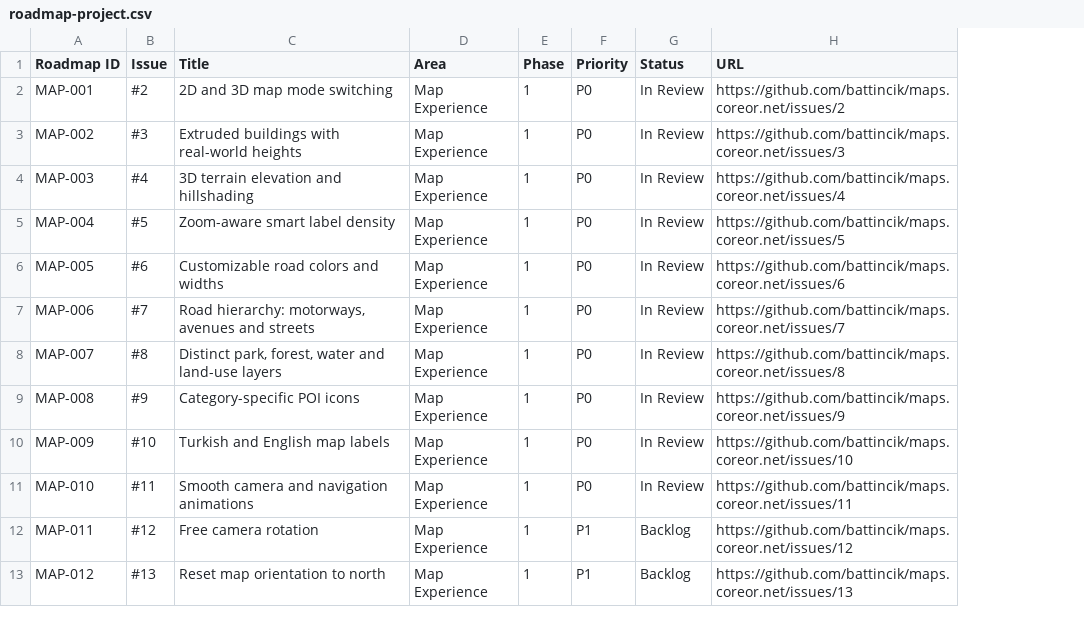
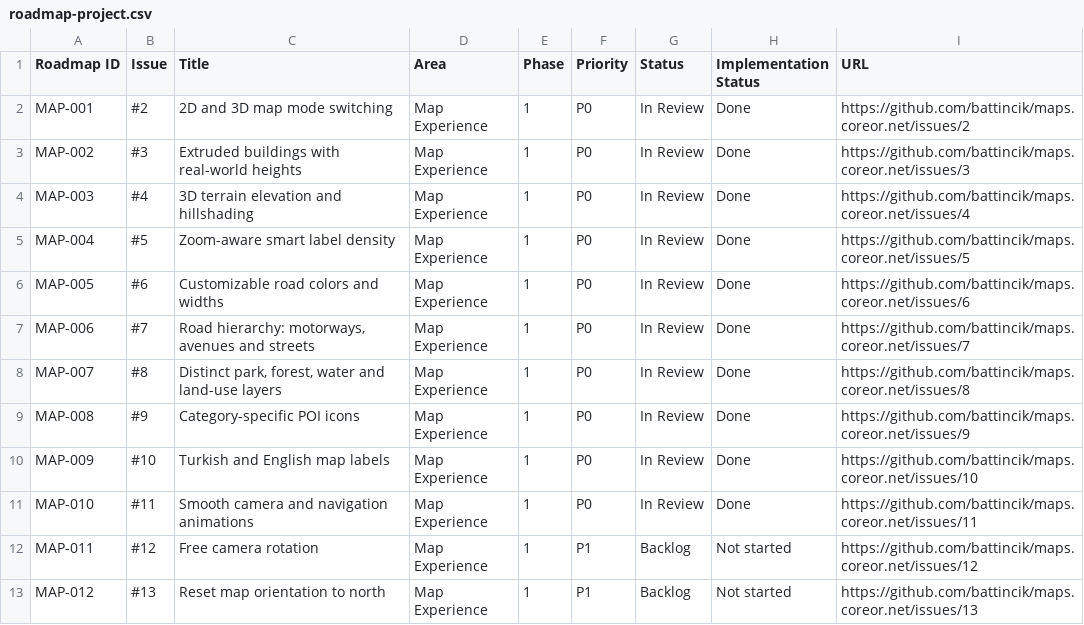
Before and after one commit to battincik/maps.coreor.net, a CSV file: docs/roadmap-project.csv, drawn as a sheet; only a part is shown; the diff names each change by its address in the sheet, - before the commit and + after, or states it on an @@ line.

Commit message:
docs(roadmap): mark first ten implementations done, keep QA review open

```diff
--- a/docs/roadmap-project.csv
+++ b/docs/roadmap-project.csv
+column H (Implementation Status), rows 2-13: Done | Done | Done | Done | Done | Done | Done | Done | Done | Done | Not started | Not started
```
Also changed, not shown: 2 other files.
